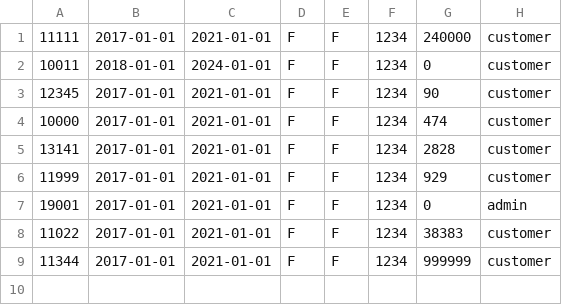
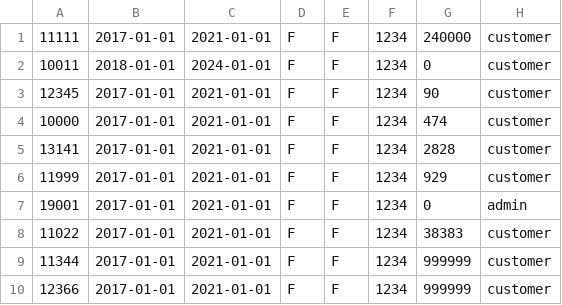
Before and after one commit to timmy-schmid/CLI-ATMSimulator, a CSV file: app/src/main/datasets/card.csv, drawn as a sheet.

Commit message:
modified card.csv file

```diff
--- a/app/src/main/datasets/card.csv
+++ b/app/src/main/datasets/card.csv
@@ -9 +9,2 @@
 11344,2017-01-01,2021-01-01,F,F,1234,999999,customer
+12366,2017-01-01,2021-01-01,F,F,1234,999999,customer
```
